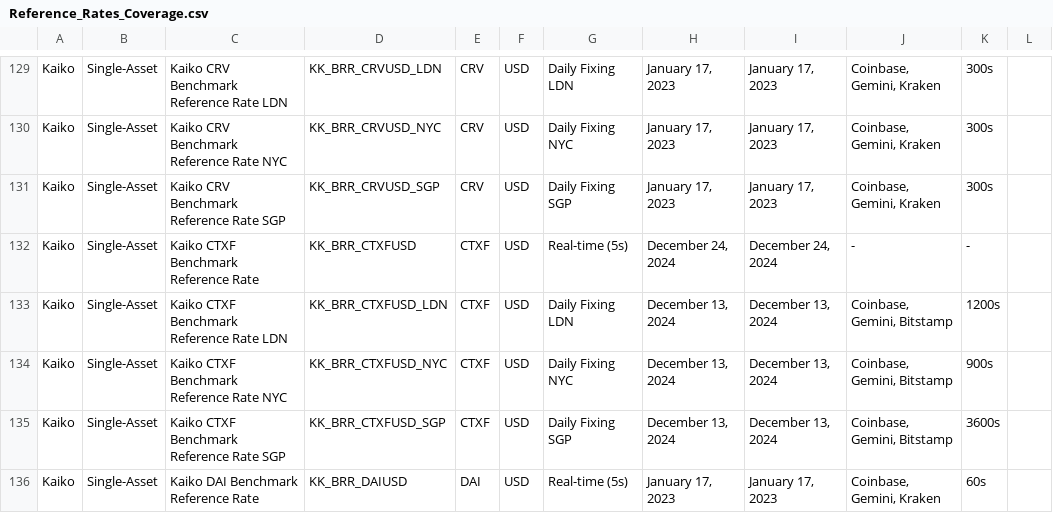
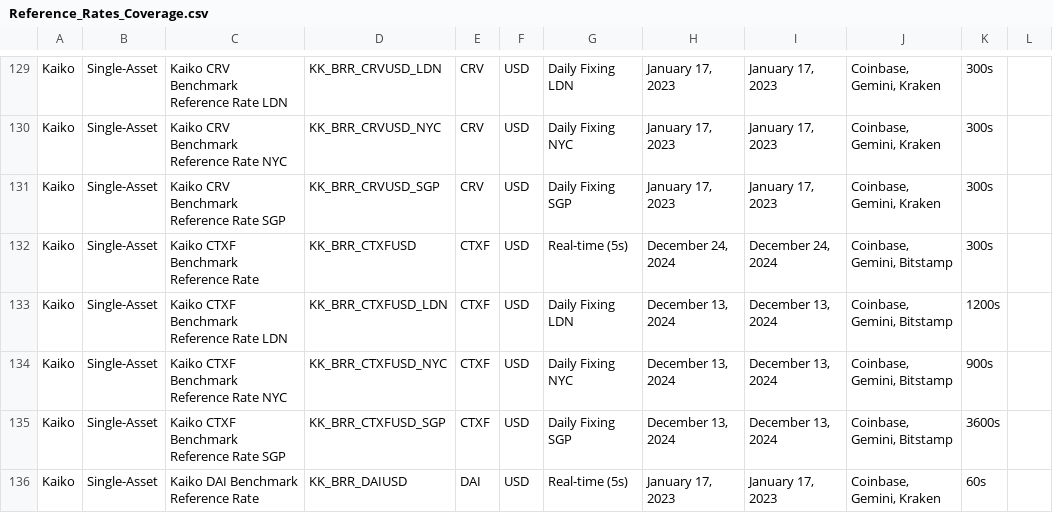
Before and after one commit to rdavill/kaiko_indices_coverage_single, a CSV file: Reference_Rates_Coverage.csv, drawn as a sheet; only a part is shown, gaps mark what is left out.

```diff
--- a/Reference_Rates_Coverage.csv
+++ b/Reference_Rates_Coverage.csv
@@ -131,3 +131,3 @@ Kaiko,Single-Asset,Kaiko CRV Benchmark Reference Rate NYC,KK_BRR_CRVUSD_NYC,CRV,
 Kaiko,Single-Asset,Kaiko CRV Benchmark Reference Rate SGP,KK_BRR_CRVUSD_SGP,CRV,USD,Daily Fixing SGP,"January 17, 2023","January 17, 2023","Coinbase, Gemini, Kraken",300s,
-Kaiko,Single-Asset,Kaiko CTXF Benchmark Reference Rate ,KK_BRR_CTXFUSD,CTXF,USD,Real-time (5s),"December 24, 2024","December 24, 2024",-,-,
+Kaiko,Single-Asset,Kaiko CTXF Benchmark Reference Rate ,KK_BRR_CTXFUSD,CTXF,USD,Real-time (5s),"December 24, 2024","December 24, 2024","Coinbase, Gemini, Bitstamp",300s,
 Kaiko,Single-Asset,Kaiko CTXF Benchmark Reference Rate LDN,KK_BRR_CTXFUSD_LDN,CTXF,USD,Daily Fixing LDN,"December 13, 2024","December 13, 2024","Coinbase, Gemini, Bitstamp",1200s,
```
